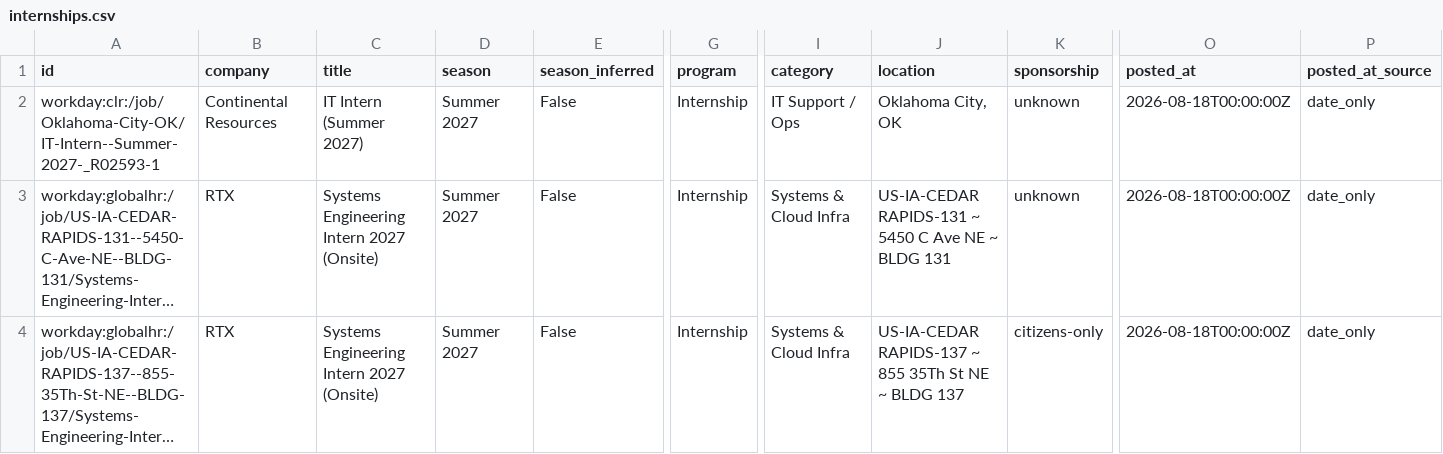
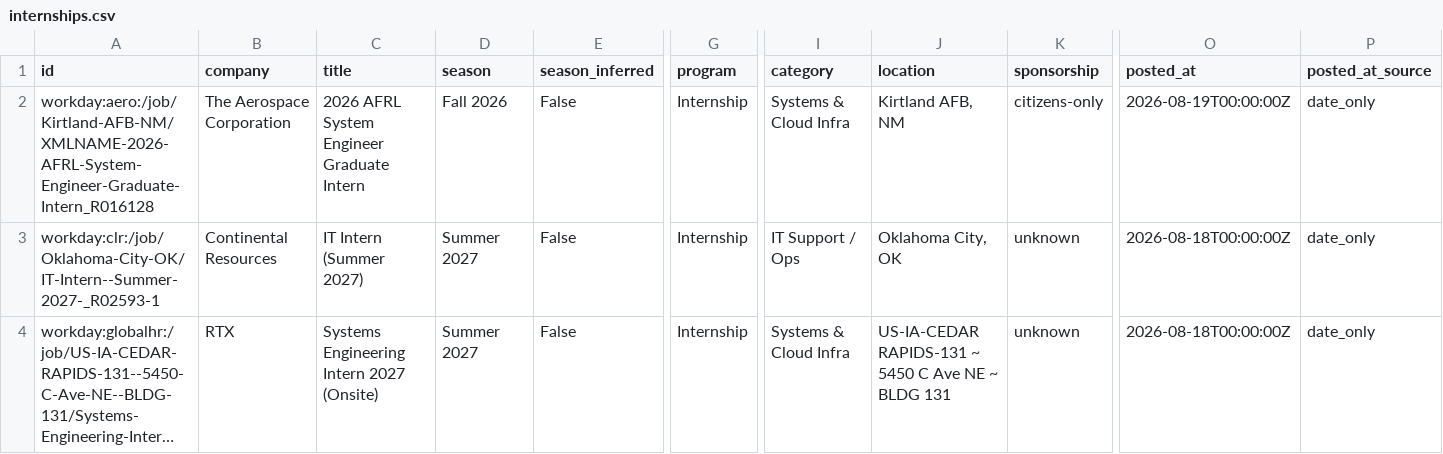
Before and after one commit to ihrtkaii/secnet-internships, a CSV file: data/internships.csv, drawn as a sheet; only a part is shown, gaps mark what is left out; the shorter side is filled out with more unchanged rows; long unchanged cells end in …; rows hold the shown columns only; the diff names each change by its address in the sheet, - before the commit and + after, or states it on an @@ line.

```diff
--- a/data/internships.csv
+++ b/data/internships.csv
+row 2: workday:aero:/job/Kirtland-AFB-NM/XMLNAME-2026-AFRL-System-Engineer-Graduate-Intern_R016128 | The Aerospace Corporation | 2026 AFRL System Engineer Graduate Intern | Fall 2026 | False | Internship | Systems & Cloud Infra | Kirtland AFB, NM | citizens-only | 2026-08-19T00:00:00Z | date_only
```
Also changed, not shown: docs/internships.csv, 15 other files.
